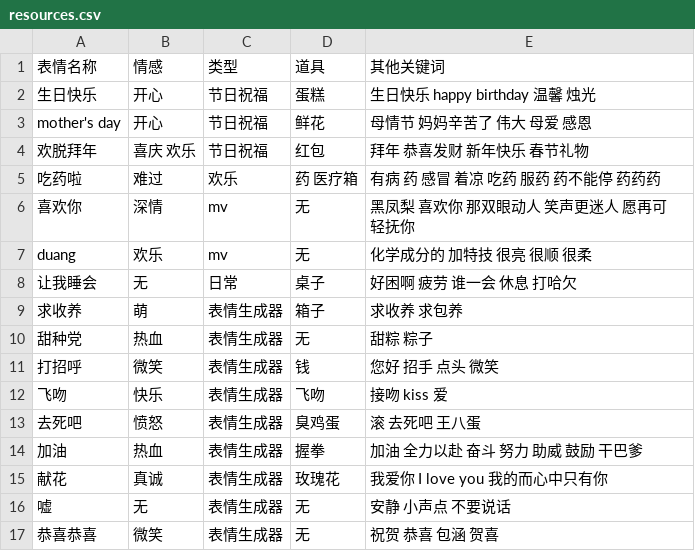
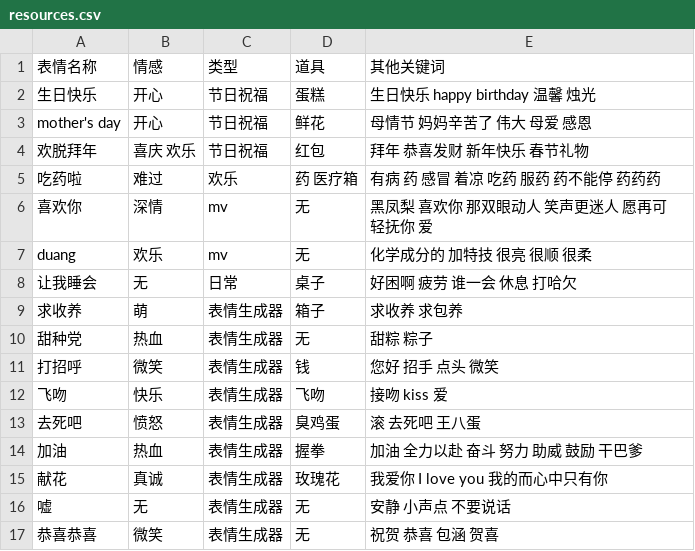
Before and after one commit to vsooda/AByteOfNLP, a CSV file: data/resources.csv, drawn as a sheet.

```diff
--- a/data/resources.csv
+++ b/data/resources.csv
@@ -5,3 +5,3 @@ mother's day,开心,节日祝福,鲜花,母情节 妈妈辛苦了 伟大 母爱
 吃药啦,难过,欢乐,药 医疗箱,有病 药 感冒 着凉 吃药 服药 药不能停 药药药
-喜欢你,深情,mv,无,黑凤梨 喜欢你 那双眼动人 笑声更迷人 愿再可 轻抚你
+喜欢你,深情,mv,无,黑凤梨 喜欢你 那双眼动人 笑声更迷人 愿再可 轻抚你 爱
 duang,欢乐,mv,无,化学成分的 加特技 很亮 很顺 很柔
```
Also changed, not shown: 2 other files.
